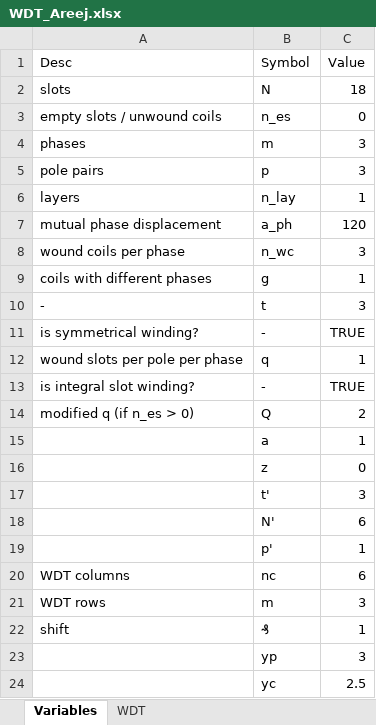
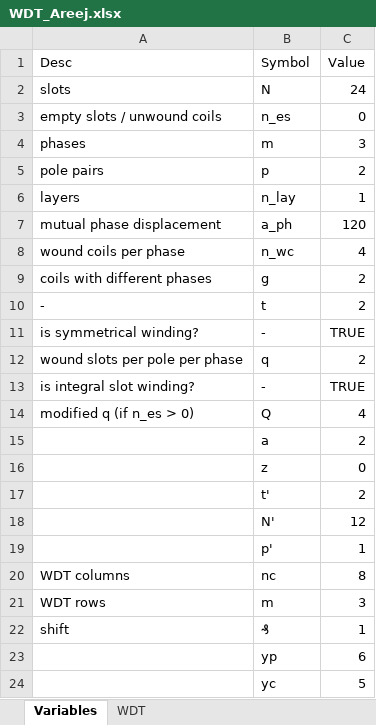
Before and after one commit to MichaelThamm/masters-thesis, an Excel workbook: SupportingDocs/Calculators/WDT_Areej.xlsx, sheet Variables, drawn as a sheet; values as stored, in another font and other column widths than the file's, no borders; the diff names each change by its address in the sheet, - before the commit and + after, or states it on an @@ line.

```diff
--- a/SupportingDocs/Calculators/WDT_Areej.xlsx (sheet Variables)
+++ b/SupportingDocs/Calculators/WDT_Areej.xlsx (sheet Variables)
-C2 (Value): 18
+C2 (Value): 24
-C5 (Value): 3
+C5 (Value): 2
-C8 (Value): 3
+C8 (Value): 4
-C9 (Value): 1
+C9 (Value): 2
-C10 (Value): 3
+C10 (Value): 2
-C12 (Value): 1
+C12 (Value): 2
-C14 (Value): 2
+C14 (Value): 4
-C15 (Value): 1
+C15 (Value): 2
-C17 (Value): 3
+C17 (Value): 2
-C18 (Value): 6
+C18 (Value): 12
-C20 (Value): 6
+C20 (Value): 8
-C23 (Value): 3
+C23 (Value): 6
-C24 (Value): 2.5
+C24 (Value): 5
```
Also changed, not shown: sheet WDT, 26 other files.
